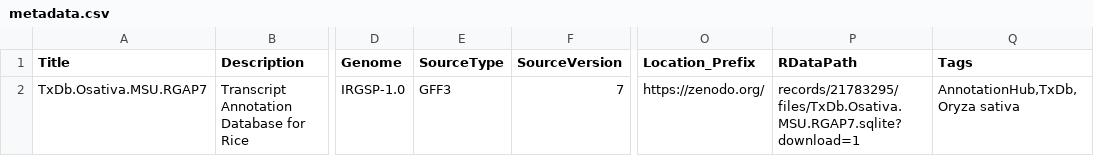
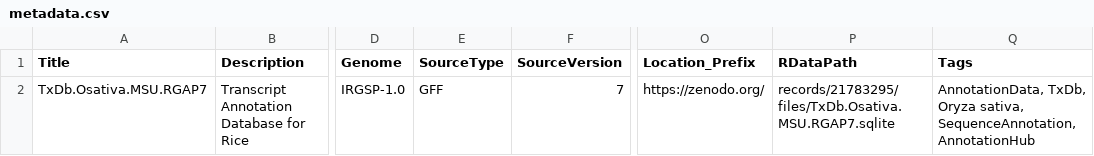
Before and after one commit to BiocStaging/TxDb.Osativa.MSU.RGAP7, a CSV file: inst/extdata/metadata.csv, drawn as a sheet; only a part is shown, gaps mark what is left out; the diff names each change by its address in the sheet, - before the commit and + after, or states it on an @@ line.

```diff
--- a/inst/extdata/metadata.csv
+++ b/inst/extdata/metadata.csv
-E2 (SourceType): GFF3
+E2 (SourceType): GFF
-P2 (RDataPath): records/21783295/files/TxDb.Osativa.MSU.RGAP7.sqlite?download=1
+P2 (RDataPath): records/21783295/files/TxDb.Osativa.MSU.RGAP7.sqlite
-Q2 (Tags): AnnotationHub,TxDb,Oryza sativa
+Q2 (Tags): AnnotationData, TxDb, Oryza sativa, SequenceAnnotation, AnnotationHub
```
Also changed, not shown: 8 other files.
